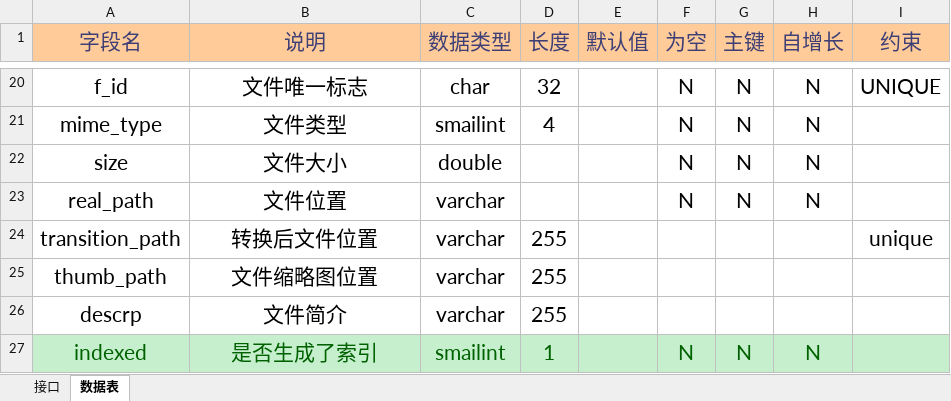
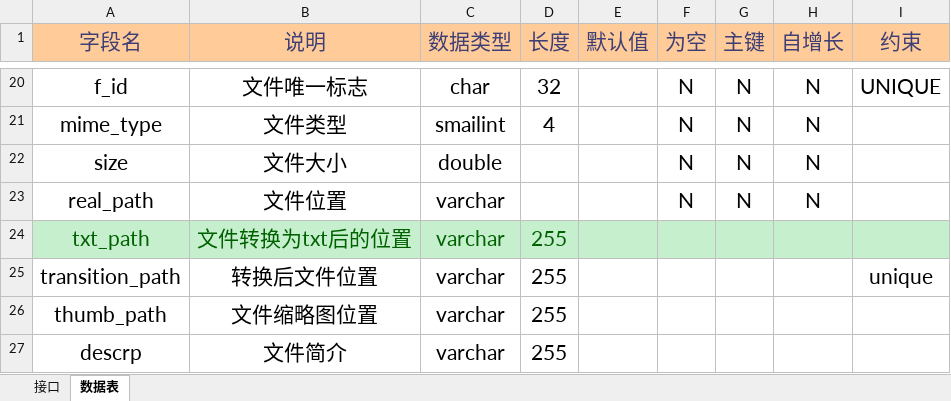
Before and after one commit to YoungSx/Erudite, an Excel workbook: WebContent/WEB-INF/DBFolder/知识库管理.xlsx, sheet 数据表, drawn as a sheet; only a part is shown, gaps mark what is left out; the shorter side is filled out with more unchanged rows; values as stored, in another font and other column widths than the file's, no borders; the diff names each change by its address in the sheet, - before the commit and + after, or states it on an @@ line.

```diff
--- a/WebContent/WEB-INF/DBFolder/知识库管理.xlsx (sheet 数据表)
+++ b/WebContent/WEB-INF/DBFolder/知识库管理.xlsx (sheet 数据表)
+row 24: txt_path | 文件转换为txt后的位置 | varchar | 255
```
Also changed, not shown: 6 other files.
